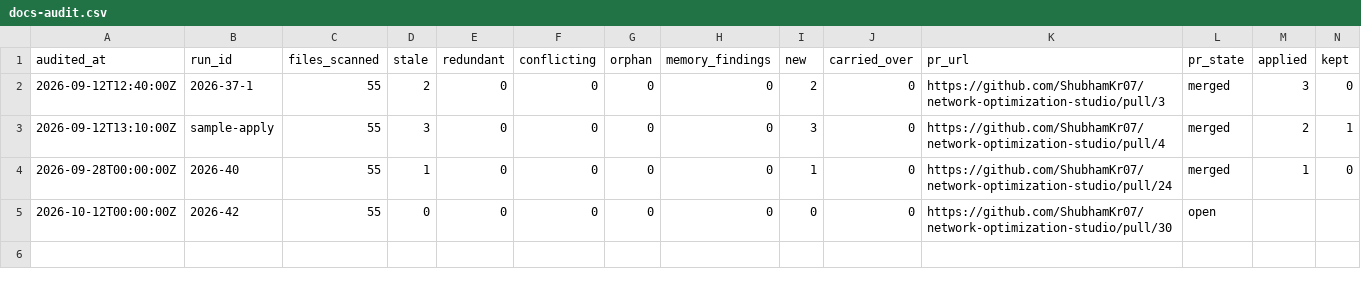
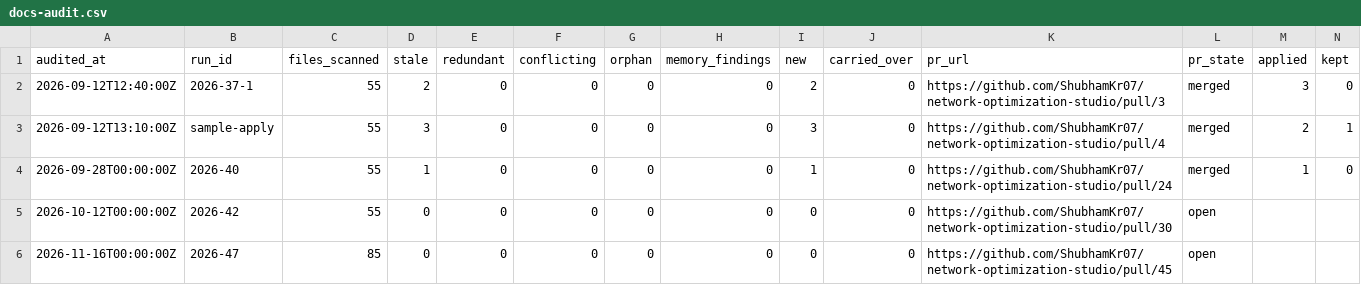
Before and after one commit to ShubhamKr07/network-optimization-studio, a CSV file: docs/superpowers/metrics/docs-audit.csv, drawn as a sheet; only a part is shown; rows hold the shown columns only; the diff names each change by its address in the sheet, - before the commit and + after, or states it on an @@ line.

```diff
--- a/docs/superpowers/metrics/docs-audit.csv
+++ b/docs/superpowers/metrics/docs-audit.csv
+row 6: 2026-11-16T00:00:00Z | 2026-47 | 85 | 0 | 0 | 0 | 0 | 0 | 0 | 0 | https://github.com/ShubhamKr07/network-optimization-studio/pull/45 | open
```
